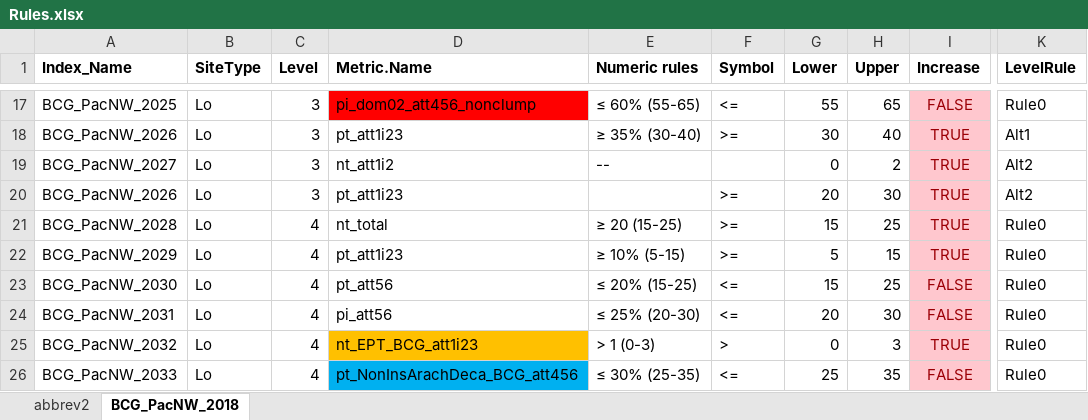
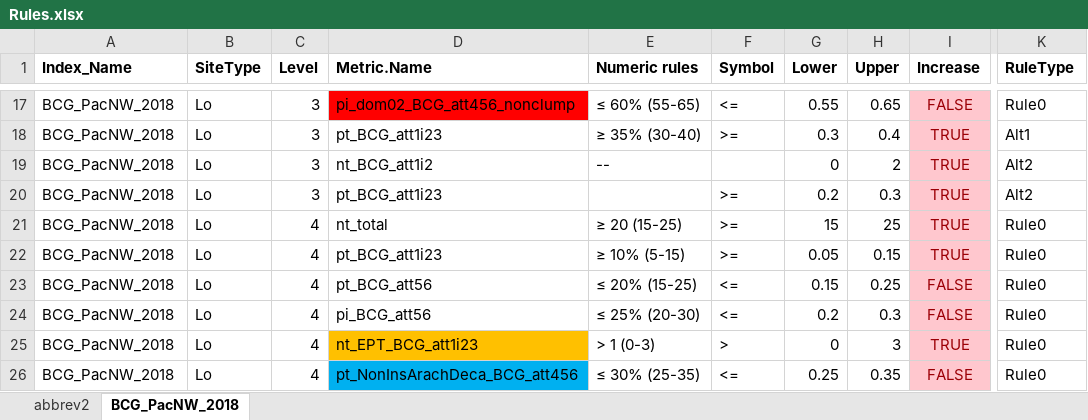
Before and after one commit to leppott/BCGcalc, an Excel workbook: inst/extdata/Rules.xlsx, sheet BCG_PacNW_2018, drawn as a sheet; only a part is shown, gaps mark what is left out; values as stored, in another font and other column widths than the file's, no borders; conditional formats not drawn; the diff covers the shown part only; the diff names each change by its address in the sheet, - before the commit and + after, or states it on an @@ line.

```diff
--- a/inst/extdata/Rules.xlsx (sheet BCG_PacNW_2018)
+++ b/inst/extdata/Rules.xlsx (sheet BCG_PacNW_2018)
-K1: LevelRule
+K1: RuleType
-A17 (Index_Name): BCG_PacNW_2025
+A17 (Index_Name): BCG_PacNW_2018
-D17 (Metric.Name): pi_dom02_att456_nonclump
+D17 (Metric.Name): pi_dom02_BCG_att456_nonclump
-G17 (Lower): 55
+G17 (Lower): 0.55
-H17 (Upper): 65
+H17 (Upper): 0.65
-A18 (Index_Name): BCG_PacNW_2026
+A18 (Index_Name): BCG_PacNW_2018
-D18 (Metric.Name): pt_att1i23
+D18 (Metric.Name): pt_BCG_att1i23
-G18 (Lower): 30
+G18 (Lower): 0.3
-H18 (Upper): 40
+H18 (Upper): 0.4
-A19 (Index_Name): BCG_PacNW_2027
+A19 (Index_Name): BCG_PacNW_2018
-D19 (Metric.Name): nt_att1i2
+D19 (Metric.Name): nt_BCG_att1i2
-A20 (Index_Name): BCG_PacNW_2026
+A20 (Index_Name): BCG_PacNW_2018
-D20 (Metric.Name): pt_att1i23
+D20 (Metric.Name): pt_BCG_att1i23
-G20 (Lower): 20
+G20 (Lower): 0.2
-H20 (Upper): 30
+H20 (Upper): 0.3
-A21 (Index_Name): BCG_PacNW_2028
+A21 (Index_Name): BCG_PacNW_2018
-A22 (Index_Name): BCG_PacNW_2029
+A22 (Index_Name): BCG_PacNW_2018
-D22 (Metric.Name): pt_att1i23
+D22 (Metric.Name): pt_BCG_att1i23
-G22 (Lower): 5
+G22 (Lower): 0.05
-H22 (Upper): 15
+H22 (Upper): 0.15
-A23 (Index_Name): BCG_PacNW_2030
+A23 (Index_Name): BCG_PacNW_2018
-D23 (Metric.Name): pt_att56
+D23 (Metric.Name): pt_BCG_att56
-G23 (Lower): 15
+G23 (Lower): 0.15
-H23 (Upper): 25
+H23 (Upper): 0.25
-A24 (Index_Name): BCG_PacNW_2031
+A24 (Index_Name): BCG_PacNW_2018
-D24 (Metric.Name): pi_att56
+D24 (Metric.Name): pi_BCG_att56
-G24 (Lower): 20
+G24 (Lower): 0.2
-H24 (Upper): 30
+H24 (Upper): 0.3
-A25 (Index_Name): BCG_PacNW_2032
+A25 (Index_Name): BCG_PacNW_2018
-A26 (Index_Name): BCG_PacNW_2033
+A26 (Index_Name): BCG_PacNW_2018
-G26 (Lower): 25
+G26 (Lower): 0.25
-H26 (Upper): 35
+H26 (Upper): 0.35
```
Also changed, not shown: 135 edited cells elsewhere in this sheet, 17 other files.
